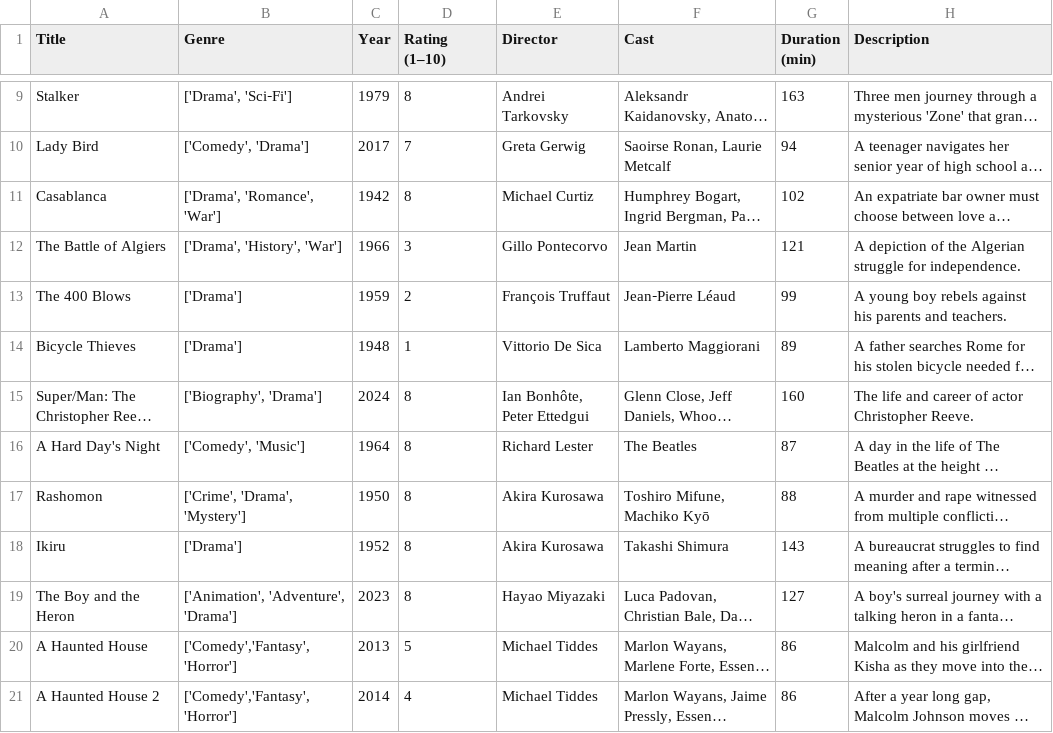
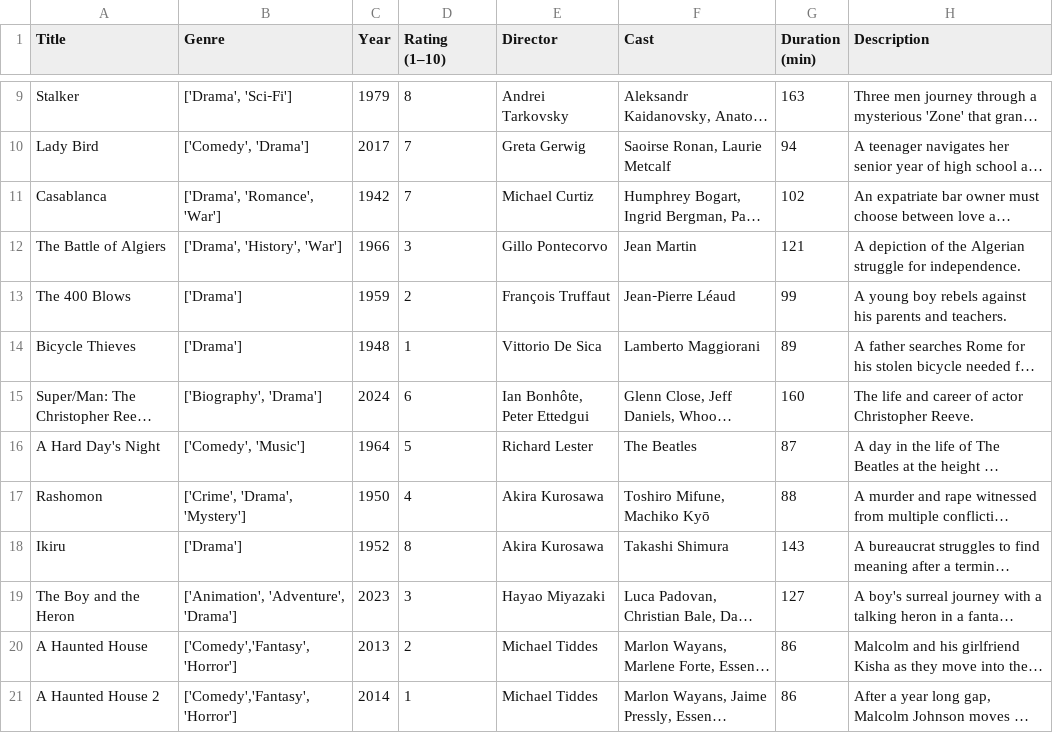
Before and after one commit to teflondan11/FilterFlix, a CSV file: client/public/csvs/Max.csv, drawn as a sheet; only a part is shown, gaps mark what is left out; long unchanged cells end in …; the diff names each change by its address in the sheet, - before the commit and + after, or states it on an @@ line.

```diff
--- a/client/public/csvs/Max.csv
+++ b/client/public/csvs/Max.csv
-D11 (Rating (1–10)): 8
+D11 (Rating (1–10)): 7
-D15 (Rating (1–10)): 8
+D15 (Rating (1–10)): 6
-D16 (Rating (1–10)): 8
+D16 (Rating (1–10)): 5
-D17 (Rating (1–10)): 8
+D17 (Rating (1–10)): 4
-D19 (Rating (1–10)): 8
+D19 (Rating (1–10)): 3
-D20 (Rating (1–10)): 5
+D20 (Rating (1–10)): 2
-D21 (Rating (1–10)): 4
+D21 (Rating (1–10)): 1
```
Also changed, not shown: client/public/csvs/Disney +.csv, client/public/csvs/Paramount +.csv, 8 other files.
